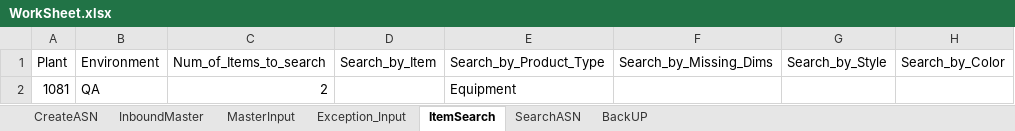
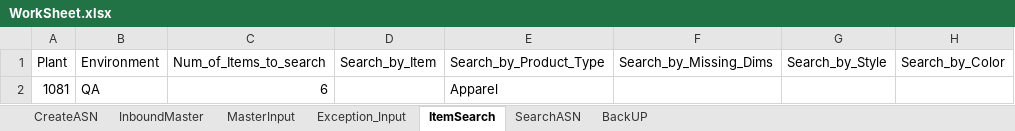
Before and after one commit to Vino0585/Nike, an Excel workbook: J30/Input_files/WorkSheet.xlsx, sheet ItemSearch, drawn as a sheet; values as stored, in another font and other column widths than the file's, no borders; the diff names each change by its address in the sheet, - before the commit and + after, or states it on an @@ line.

```diff
--- a/J30/Input_files/WorkSheet.xlsx (sheet ItemSearch)
+++ b/J30/Input_files/WorkSheet.xlsx (sheet ItemSearch)
-C2 (Num_of_Items_to_search): 2
+C2 (Num_of_Items_to_search): 6
-E2 (Search_by_Product_Type): Equipment
+E2 (Search_by_Product_Type): Apparel
```
Also changed, not shown: sheet InboundMaster, sheet CreateASN, sheet Exception_Input, sheet MasterInput, J30/Output_files/ASN_Creation_Report.xlsx, J30/Output_files/MHE_Journal_Inbound_results.xlsx, 5 other files.
